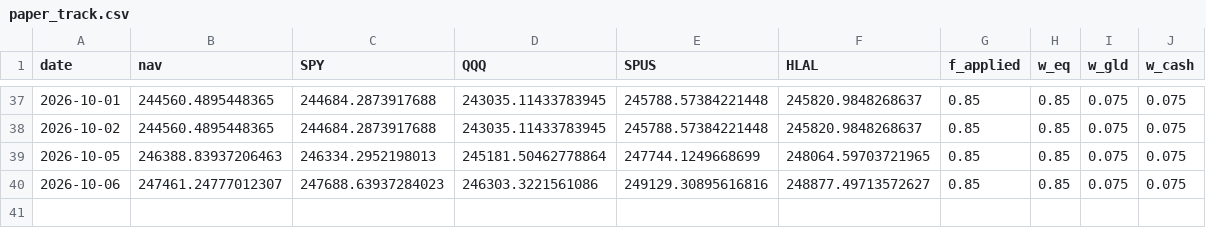
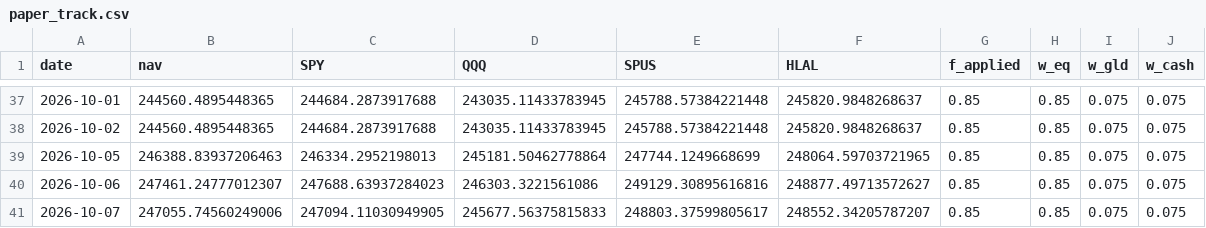
Before and after one commit to shaqebadi/fortress-dashboard, a CSV file: data/paper_track.csv, drawn as a sheet; only a part is shown, gaps mark what is left out; the diff names each change by its address in the sheet, - before the commit and + after, or states it on an @@ line.

```diff
--- a/data/paper_track.csv
+++ b/data/paper_track.csv
+row 41: 2026-10-07 | 247055.74560249006 | 247094.11030949905 | 245677.56375815833 | 248803.37599805617 | 248552.34205787207 | 0.85 | 0.85 | 0.075 | 0.075
```
Also changed, not shown: data/core_returns.csv, 3 other files.
